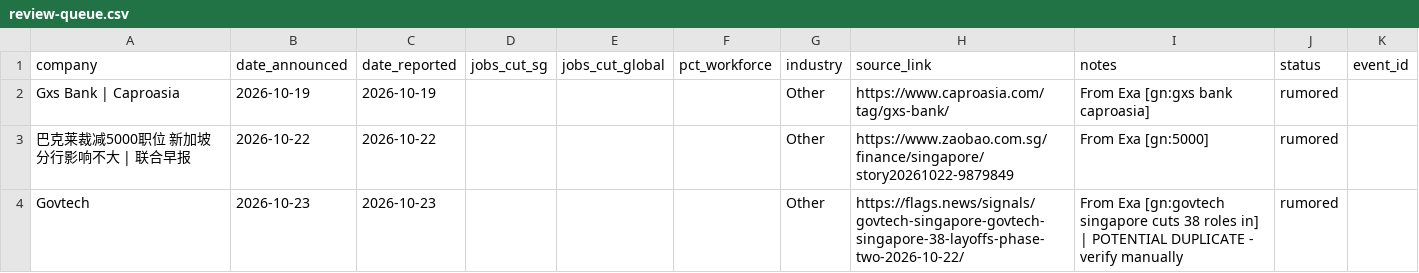
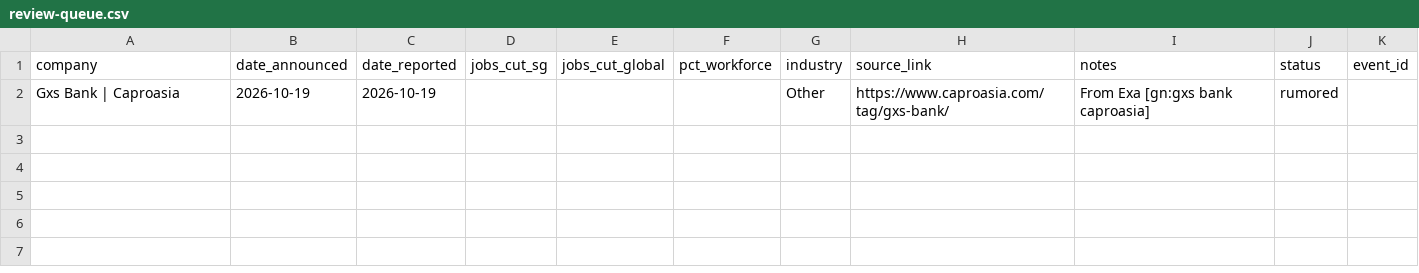
Before and after one commit to luarss/sg-layoffz, a CSV file: data/review-queue.csv, drawn as a sheet.

Commit message:
review: manual triage of held-back queue — 0 confirmed, 0 rumored, 2 rejected, 1 left (2026-10-30)

```diff
--- a/data/review-queue.csv
+++ b/data/review-queue.csv
@@ -2,3 +2 @@ company,date_announced,date_reported,jobs_cut_sg,jobs_cut_global,pct_workforce,i
 Gxs Bank | Caproasia,2026-10-19,2026-10-19,,,,Other,https://www.caproasia.com/tag/gxs-bank/,From Exa [gn:gxs bank caproasia],rumored,
-巴克莱裁减5000职位 新加坡分行影响不大 | 联合早报,2026-10-22,2026-10-22,,,,Other,https://www.zaobao.com.sg/finance/singapore/story20261022-9879849,From Exa [gn:5000],rumored,
-Govtech,2026-10-23,2026-10-23,,,,Other,https://flags.news/signals/govtech-singapore-govtech-singapore-38-layoffs-phase-two-2026-10-22/,From Exa [gn:govtech singapore cuts 38 roles in] | POTENTIAL DUPLICATE - verify manually,rumored,
```
Also changed, not shown: 1 other file.
